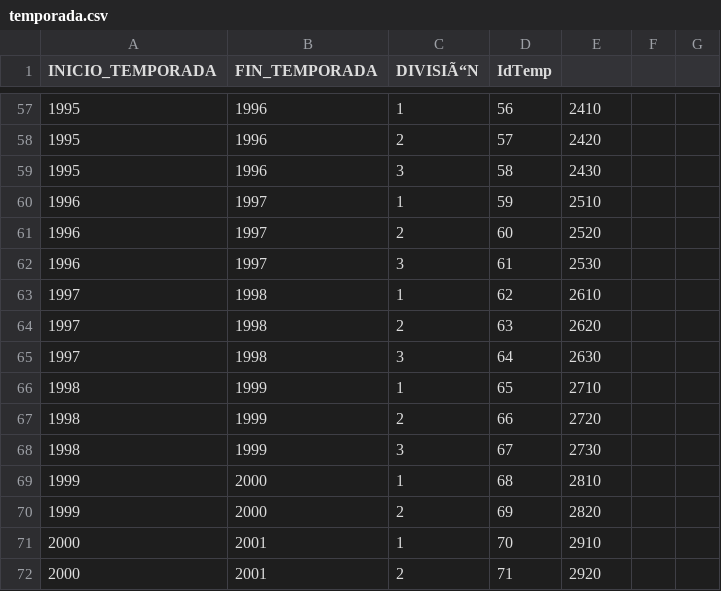
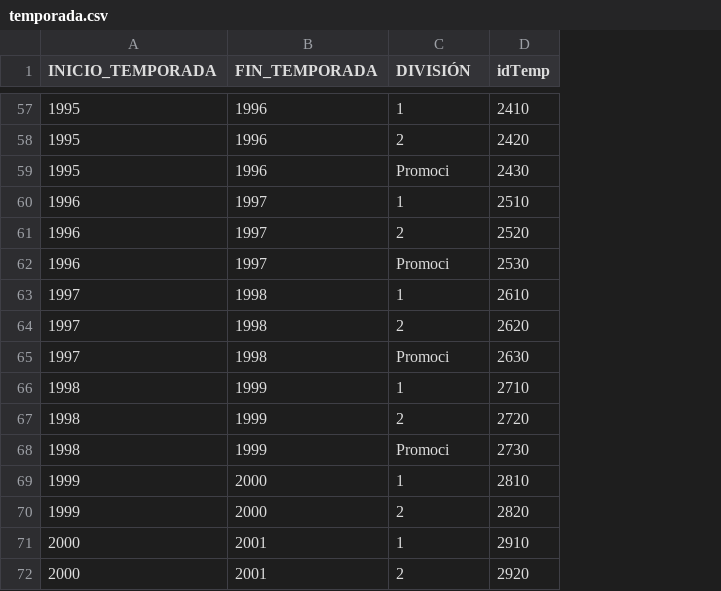
Before and after one commit to Practicass/Practica1_LigaFutbol, a CSV file: data/temporada.csv, drawn as a sheet; only a part is shown, gaps mark what is left out; removed rows and columns are numbered as before the commit, all else as after; the diff covers the shown part only; the diff names each change by its address in the sheet, - before the commit and + after, or states it on an @@ line.

```diff
--- a/data/temporada.csv
+++ b/data/temporada.csv
-column D (IdTemp), rows 57-72: 56 | 57 | 58 | 59 | 60 | 61 | 62 | 63 | 64 | 65 | 66 | 67 | 68 | 69 | 70 | 71
-column F, empty
-column G, empty
-C1: DIVISIÃ“N
+C1: DIVISIÓN
-D1: (empty)
+D1: idTemp
-C59 (DIVISIÓN): 3
+C59 (DIVISIÓN): Promoci
-C62 (DIVISIÓN): 3
+C62 (DIVISIÓN): Promoci
-C65 (DIVISIÓN): 3
+C65 (DIVISIÓN): Promoci
-C68 (DIVISIÓN): 3
+C68 (DIVISIÓN): Promoci
```
Also changed, not shown: 15 edited cells elsewhere in this file, data/jornada.csv, 10 other files.
